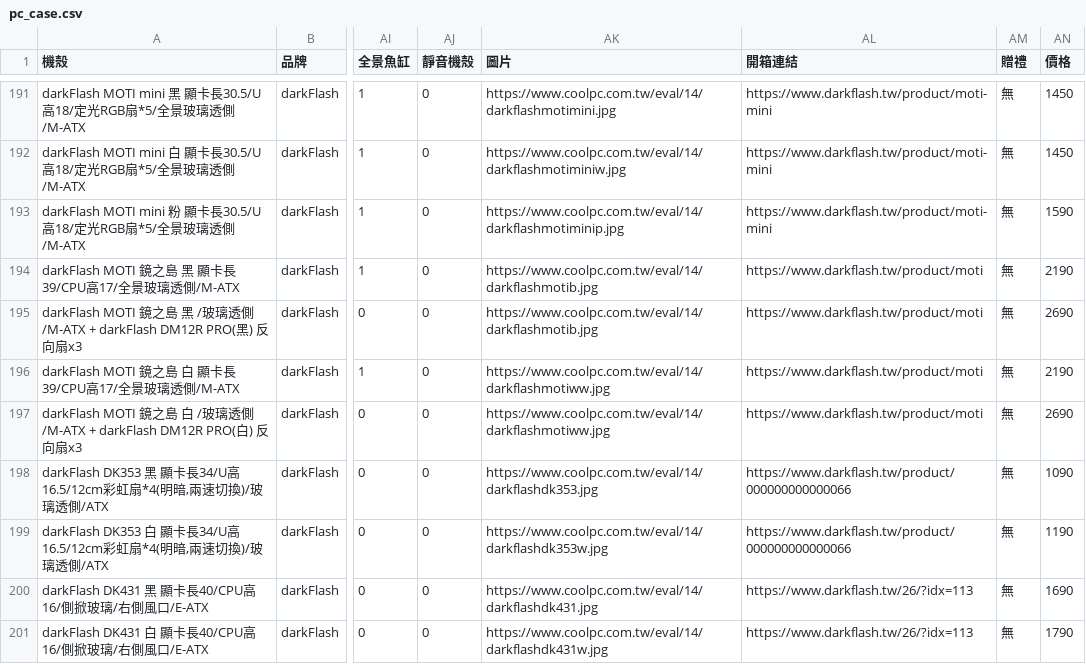
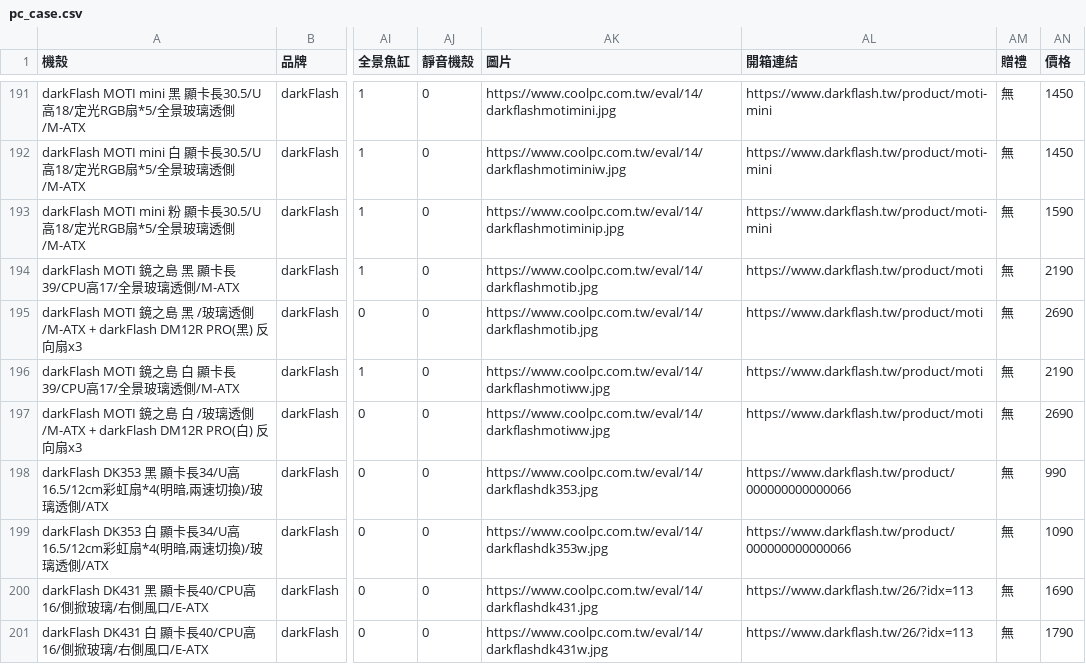
Before and after one commit to douobb/pc_case_data, a CSV file: pc_case.csv, drawn as a sheet; only a part is shown, gaps mark what is left out; the diff names each change by its address in the sheet, - before the commit and + after, or states it on an @@ line.

```diff
--- a/pc_case.csv
+++ b/pc_case.csv
-AN198 (價格): 1090
+AN198 (價格): 990
-AN199 (價格): 1190
+AN199 (價格): 1090
```
Also changed, not shown: 1 other file.
